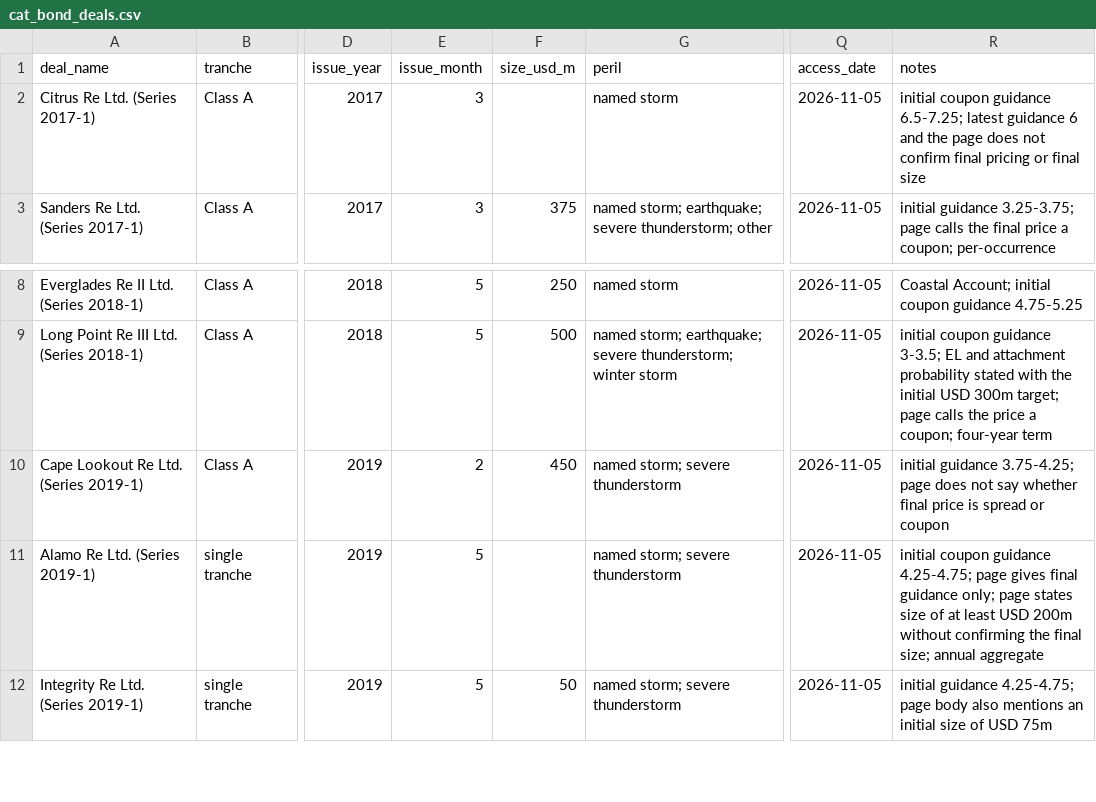
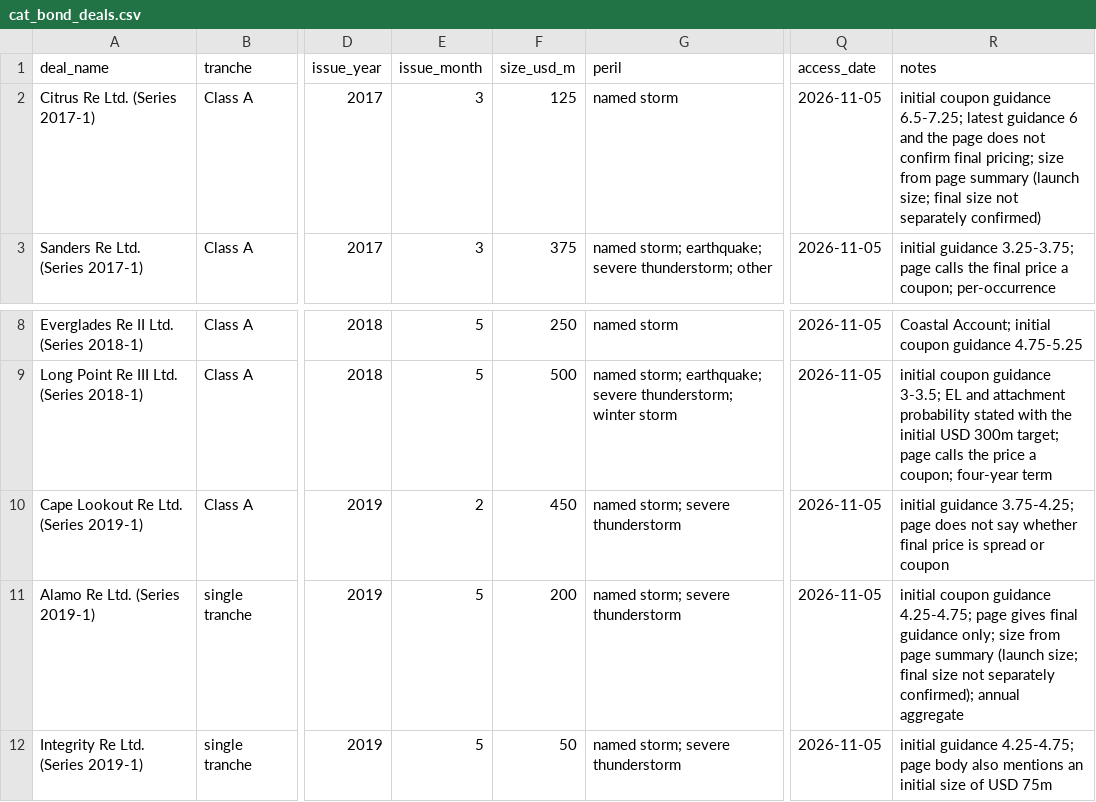
Before and after one commit to WilliamKwanProgramming/cat-bond-issuance-model, a CSV file: data/deals/cat_bond_deals.csv, drawn as a sheet; only a part is shown, gaps mark what is left out; the diff names each change by its address in the sheet, - before the commit and + after, or states it on an @@ line.

Commit message:
Document deal sources and record re-verification
Readers of the table need to know where each number came from, which
rules decided inclusion and final-versus-guidance pricing, and how far
to trust the transcription. A seeded re-check of 10 rows found one
missing size (stated in the page summary); it and one similar row are
filled from the page summary with a note.

```diff
--- a/data/deals/cat_bond_deals.csv
+++ b/data/deals/cat_bond_deals.csv
-F2 (size_usd_m): (empty)
+F2 (size_usd_m): 125
-R2 (notes): …confirm final pricing or final size
+R2 (notes): …confirm final pricing; size from page summary (launch size; final size not separately confirmed)
-F11 (size_usd_m): (empty)
+F11 (size_usd_m): 200
-R11 (notes): …guidance only; page states size of at least USD 200m without confirming the final size; annual aggregate
+R11 (notes): …guidance only; size from page summary (launch size; final size not separately confirmed); annual aggregate
```
Also changed, not shown: 1 other file.
